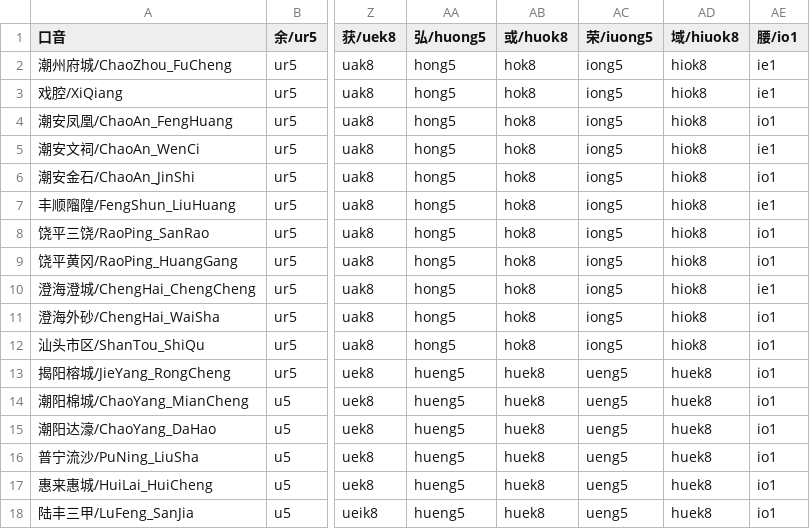
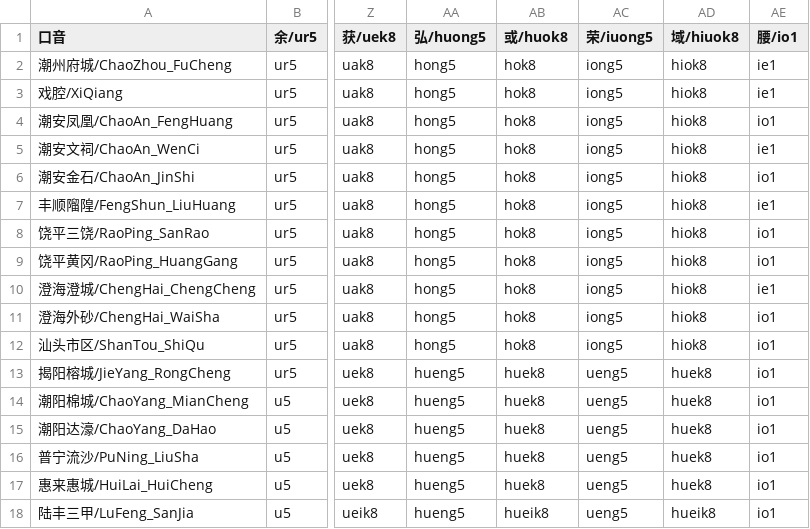
Before and after one commit to pujdict/pujbase, a CSV file: data/accents_expected.csv, drawn as a sheet; only a part is shown, gaps mark what is left out; the diff names each change by its address in the sheet, - before the commit and + after, or states it on an @@ line.

```diff
--- a/data/accents_expected.csv
+++ b/data/accents_expected.csv
-AB18 (或/huok8): huek8
+AB18 (或/huok8): hueik8
-AD18 (域/hiuok8): huek8
+AD18 (域/hiuok8): hueik8
```
Also changed, not shown: 2 other files.
